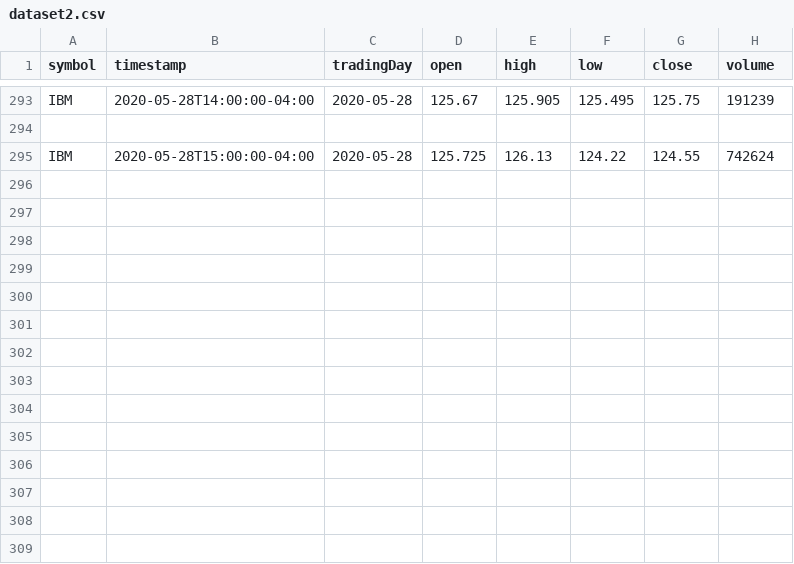
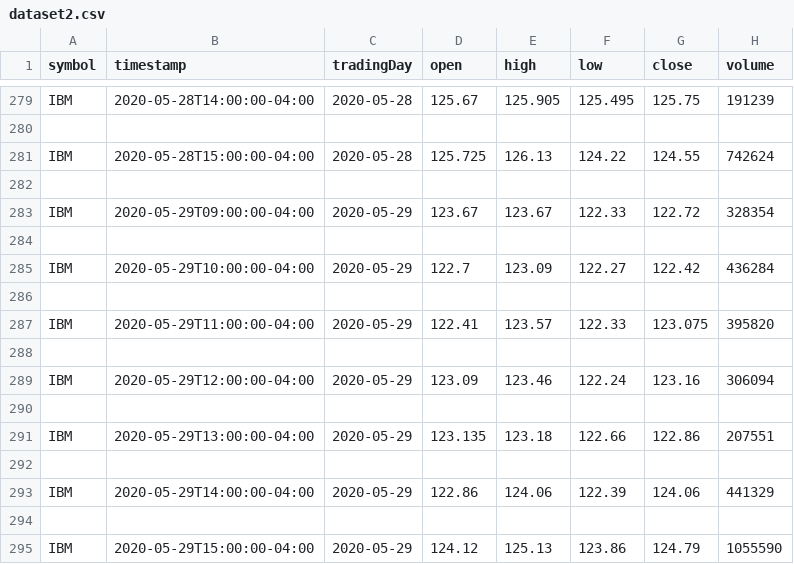
Before and after one commit to EdsonYamamoto/ProjetoInteligenciaComputacionalRegressao, a CSV file: dataset2.csv, drawn as a sheet; only a part is shown, gaps mark what is left out; the diff covers the shown part only; the diff names each change by its address in the sheet, - before the commit and + after, or states it on an @@ line.

```diff
--- a/dataset2.csv
+++ b/dataset2.csv
+row 282: (empty)
+row 283: IBM | 2020-05-29T09:00:00-04:00 | 2020-05-29 | 123.67 | 123.67 | 122.33 | 122.72 | 328354
+row 284: (empty)
+row 285: IBM | 2020-05-29T10:00:00-04:00 | 2020-05-29 | 122.7 | 123.09 | 122.27 | 122.42 | 436284
+row 286: (empty)
+row 287: IBM | 2020-05-29T11:00:00-04:00 | 2020-05-29 | 122.41 | 123.57 | 122.33 | 123.075 | 395820
+row 288: (empty)
+row 289: IBM | 2020-05-29T12:00:00-04:00 | 2020-05-29 | 123.09 | 123.46 | 122.24 | 123.16 | 306094
+row 290: (empty)
+row 291: IBM | 2020-05-29T13:00:00-04:00 | 2020-05-29 | 123.135 | 123.18 | 122.66 | 122.86 | 207551
+row 292: (empty)
+row 293: IBM | 2020-05-29T14:00:00-04:00 | 2020-05-29 | 122.86 | 124.06 | 122.39 | 124.06 | 441329
+row 294: (empty)
+row 295: IBM | 2020-05-29T15:00:00-04:00 | 2020-05-29 | 124.12 | 125.13 | 123.86 | 124.79 | 1055590
```
Also changed, not shown: 14 removed rows elsewhere in this file, dataset.csv, 4 other files.
